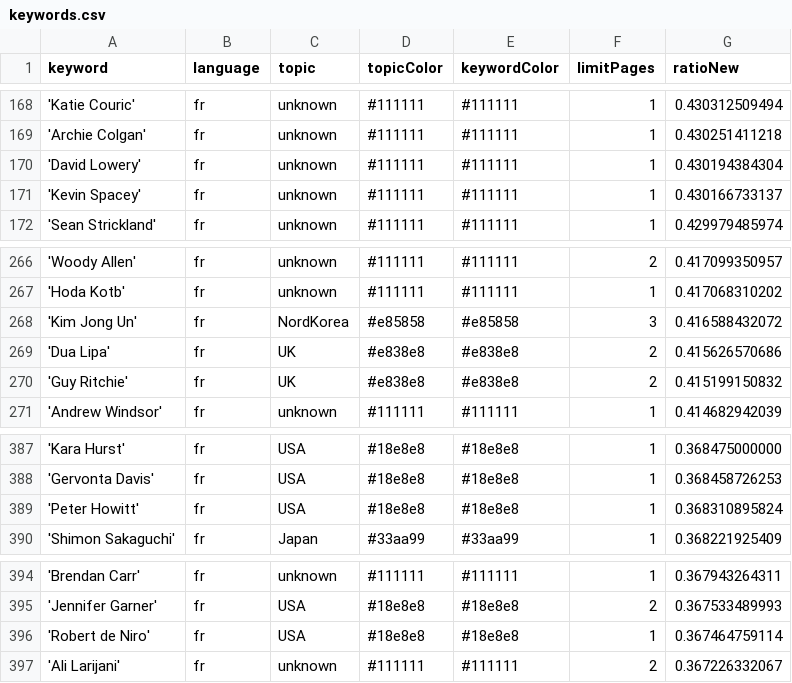
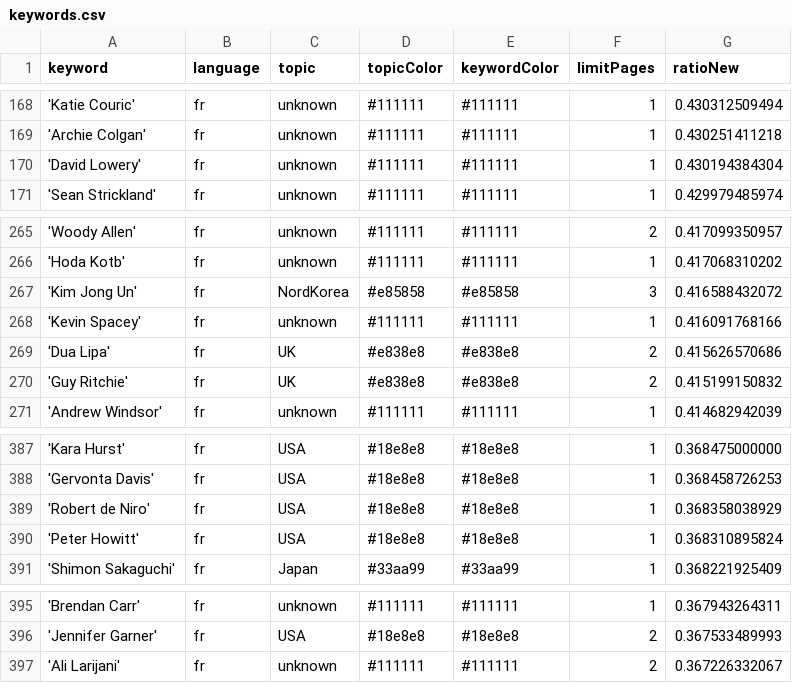
Before and after one commit to JoPhi24-news/gensChuchoter, a CSV file: keywords.csv, drawn as a sheet; only a part is shown, gaps mark what is left out; removed rows and columns are numbered as before the commit, all else as after; the diff names each change by its address in the sheet, - before the commit and + after, or states it on an @@ line.

```diff
--- a/keywords.csv
+++ b/keywords.csv
-row 171: 'Kevin Spacey' | fr | unknown | #111111 | #111111 | 1 | 0.430166733137
+row 268: 'Kevin Spacey' | fr | unknown | #111111 | #111111 | 1 | 0.416091768166
+row 389: 'Robert de Niro' | fr | USA | #18e8e8 | #18e8e8 | 1 | 0.368358038929
-row 396: 'Robert de Niro' | fr | USA | #18e8e8 | #18e8e8 | 1 | 0.367464759114
```
Also changed, not shown: csv/news_2026_08.csv.
